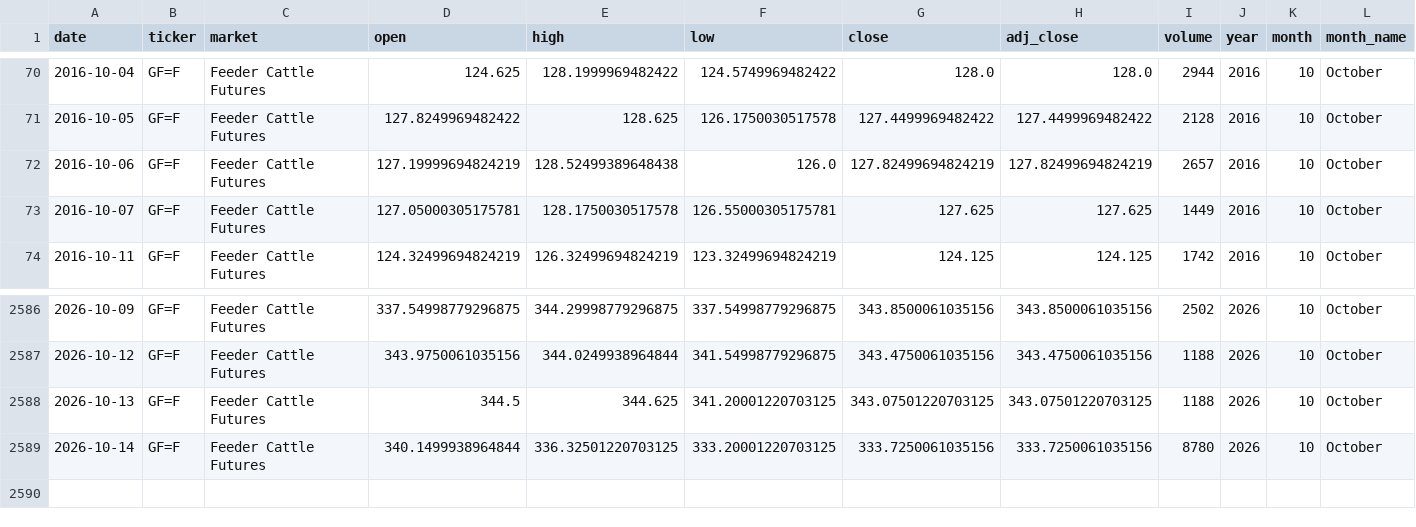
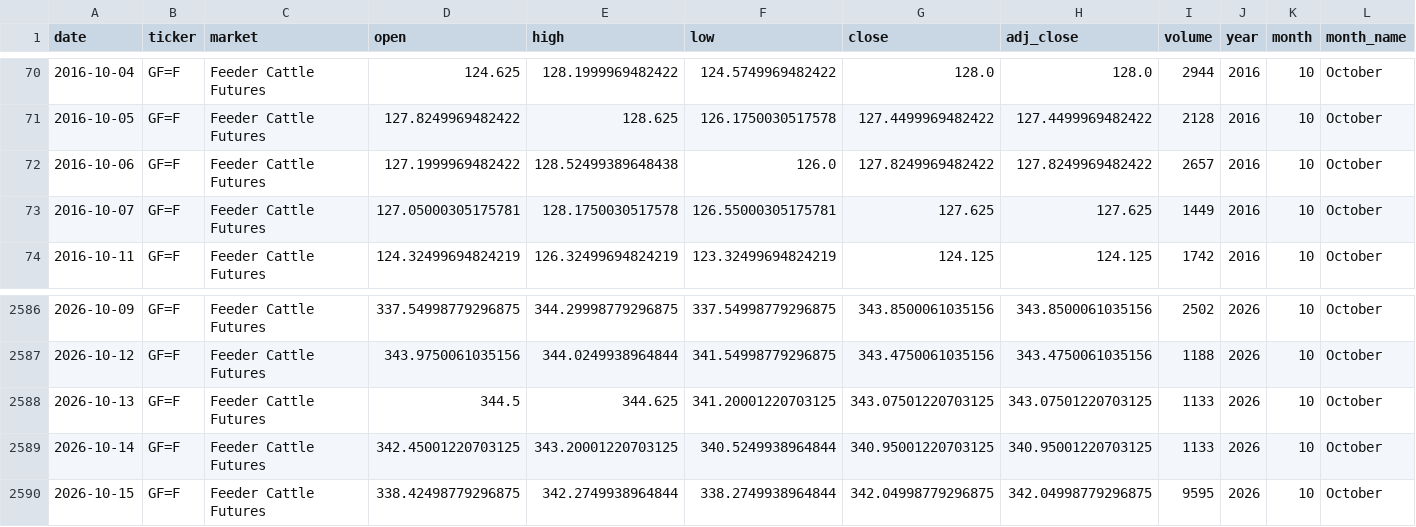
Before and after one commit to franciscomoreno-nicesa/cattle-futures-prices, a CSV file: data/feeder_cattle.csv, drawn as a sheet; only a part is shown, gaps mark what is left out; rows hold the shown columns only; the diff names each change by its address in the sheet, - before the commit and + after, or states it on an @@ line.

```diff
--- a/data/feeder_cattle.csv
+++ b/data/feeder_cattle.csv
-D72 (open): 127.19999694824219
+D72 (open): 127.1999969482422
-G72 (close): 127.82499694824219
+G72 (close): 127.8249969482422
-H72 (adj_close): 127.82499694824219
+H72 (adj_close): 127.8249969482422
-I2588 (volume): 1188
+I2588 (volume): 1133
-D2589 (open): 340.1499938964844
+D2589 (open): 342.45001220703125
-E2589 (high): 336.32501220703125
+E2589 (high): 343.20001220703125
-F2589 (low): 333.20001220703125
+F2589 (low): 340.5249938964844
-G2589 (close): 333.7250061035156
+G2589 (close): 340.95001220703125
-H2589 (adj_close): 333.7250061035156
+H2589 (adj_close): 340.95001220703125
-I2589 (volume): 8780
+I2589 (volume): 1133
+row 2590: 2026-10-15 | GF=F | Feeder Cattle Futures | 338.42498779296875 | 342.2749938964844 | 338.2749938964844 | 342.04998779296875 | 342.04998779296875 | 9595 | 2026 | 10 | October
```
Also changed, not shown: data/cattle_futures_combined.csv, data/live_cattle.csv.
